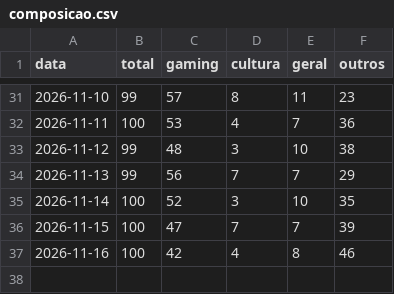
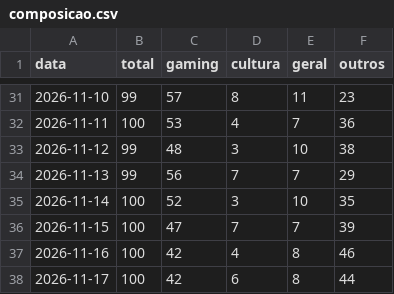
Before and after one commit to MiiguelSilvaa/gta6-hype, a CSV file: data/noticias/composicao.csv, drawn as a sheet; only a part is shown, gaps mark what is left out; the diff names each change by its address in the sheet, - before the commit and + after, or states it on an @@ line.

```diff
--- a/data/noticias/composicao.csv
+++ b/data/noticias/composicao.csv
+row 38: 2026-11-17 | 100 | 42 | 6 | 8 | 44
```
Also changed, not shown: data/reddit/r_gta6_diario.csv, 2 other files.
